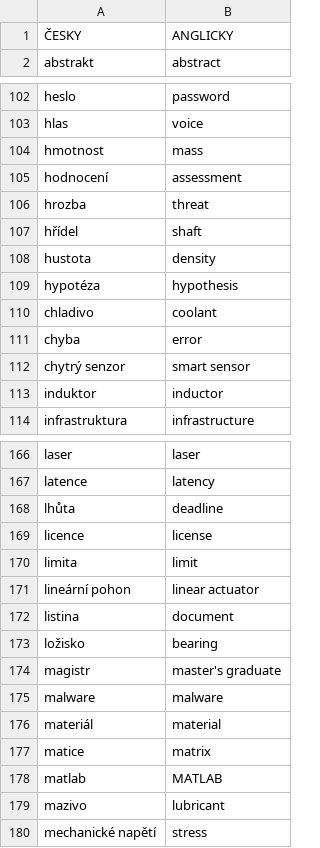
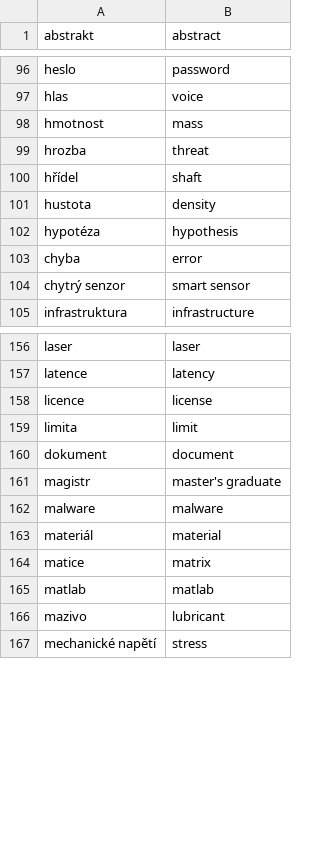
Before and after one commit to fajkusmarcel/LearnEnglish, a CSV file: dataset/nouns.csv, drawn as a sheet; only a part is shown, gaps mark what is left out; the diff covers the shown part only.

```diff
--- a/dataset/nouns.csv
+++ b/dataset/nouns.csv
@@ -1,2 +1 @@
-ČESKY;ANGLICKY
 abstrakt;abstract
@@ -104,3 +98,2 @@ hlas;voice
 hmotnost;mass
-hodnocení;assessment
 hrozba;threat
@@ -109,6 +102,4 @@ hustota;density
 hypotéza;hypothesis
-chladivo;coolant
 chyba;error
 chytrý senzor;smart sensor
-induktor;inductor
 infrastruktura;infrastructure
@@ -167,8 +157,5 @@ laser;laser
 latence;latency
-lhůta;deadline
 licence;license
 limita;limit
-lineární pohon;linear actuator
-listina;document
-ložisko;bearing
+dokument;document
 magistr;master's graduate
@@ -177,3 +164,3 @@ materiál;material
 matice;matrix
-matlab;MATLAB
+matlab;matlab
 mazivo;lubricant
```
Also changed, not shown: 2 added rows, 19 removed rows and 9 edited cells elsewhere in this file, dataset/verbs.csv, 7 other files.
